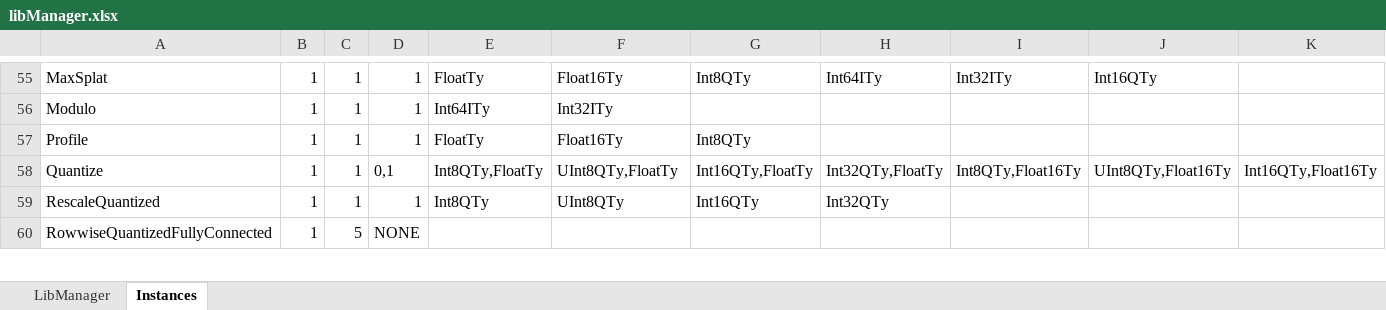
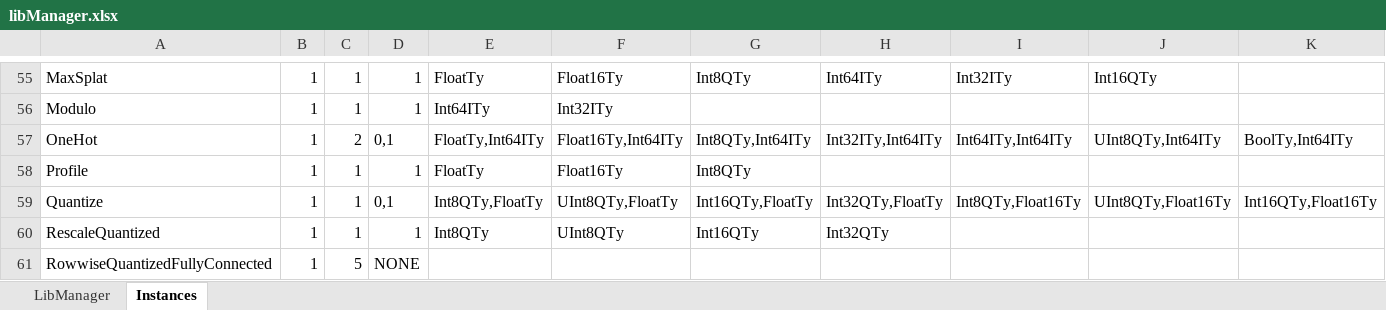
Before and after one commit to ubergarm/et-platform, an Excel workbook: dnn-library/scripts/libManager.xlsx, sheet Instances, drawn as a sheet; only a part is shown, gaps mark what is left out; values as stored, in another font and other column widths than the file's, no borders; rows hold the shown columns only; the diff names each change by its address in the sheet, - before the commit and + after, or states it on an @@ line.

```diff
--- a/dnn-library/scripts/libManager.xlsx (sheet Instances)
+++ b/dnn-library/scripts/libManager.xlsx (sheet Instances)
+row 57: OneHot | 1 | 2 | 0,1 | FloatTy,Int64ITy | Float16Ty,Int64ITy | Int8QTy,Int64ITy | Int32ITy,Int64ITy | Int64ITy,Int64ITy | UInt8QTy,Int64ITy | BoolTy,Int64ITy
```
Also changed, not shown: sheet LibManager, dnn-library/scripts/cacheState.xlsx, 7 other files.
